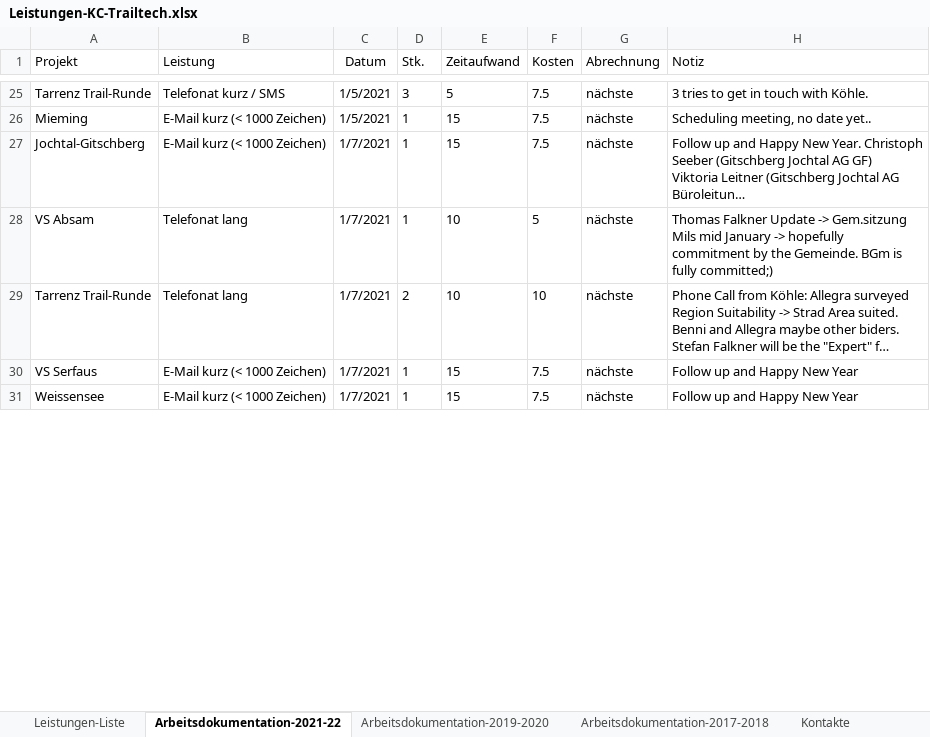
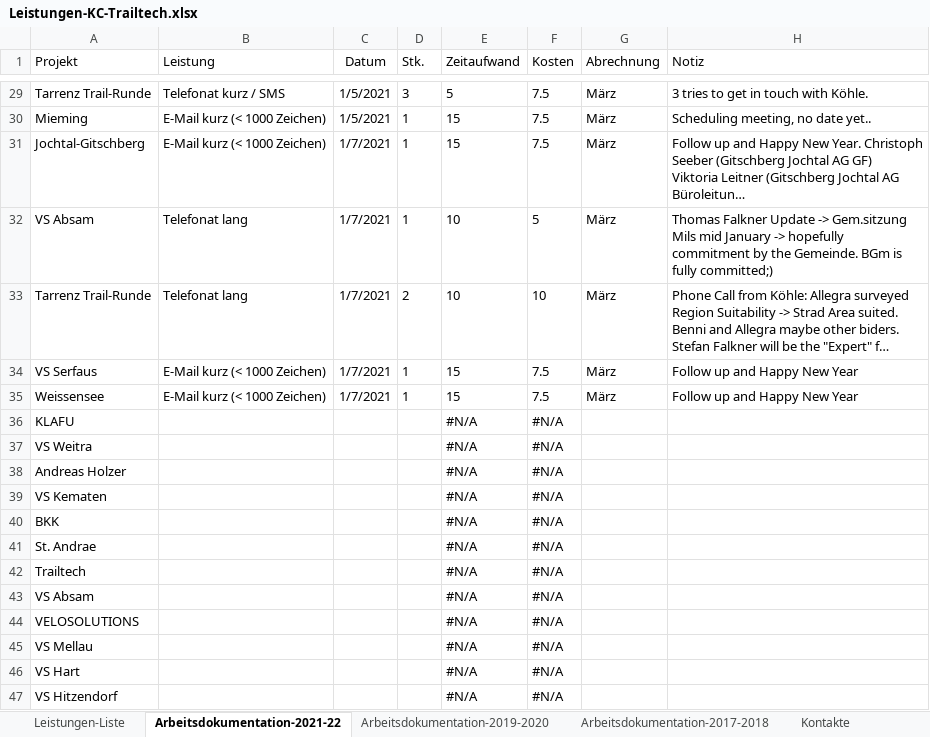
Before and after one commit to gimoya/tiroltrailhead, an Excel workbook: trailtech/Leistungen-KC-Trailtech.xlsx, sheet Arbeitsdokumentation-2021-22, drawn as a sheet; only a part is shown, gaps mark what is left out; long unchanged cells end in …; values as stored, in another font and other column widths than the file's, no borders; table styles not drawn; addresses are those after the commit; the diff covers the shown part only; the diff names each change by its address in the sheet, - before the commit and + after, or states it on an @@ line.

```diff
--- a/trailtech/Leistungen-KC-Trailtech.xlsx (sheet Arbeitsdokumentation-2021-22)
+++ b/trailtech/Leistungen-KC-Trailtech.xlsx (sheet Arbeitsdokumentation-2021-22)
-G29:G35 (Abrechnung): nächste
+G29:G35 (Abrechnung): März
@@ row 36 unhidden: KLAFU |  |  |  | #N/A | #N/A @@
@@ row 37 unhidden: VS Weitra |  |  |  | #N/A | #N/A @@
@@ row 38 unhidden: Andreas Holzer |  |  |  | #N/A | #N/A @@
@@ row 39 unhidden: VS Kematen |  |  |  | #N/A | #N/A @@
@@ row 40 unhidden: BKK |  |  |  | #N/A | #N/A @@
@@ row 41 unhidden: St. Andrae |  |  |  | #N/A | #N/A @@
@@ row 42 unhidden: Trailtech |  |  |  | #N/A | #N/A @@
@@ row 43 unhidden: VS Absam |  |  |  | #N/A | #N/A @@
@@ row 44 unhidden: VELOSOLUTIONS |  |  |  | #N/A | #N/A @@
@@ row 45 unhidden: VS Mellau |  |  |  | #N/A | #N/A @@
@@ row 46 unhidden: VS Hart |  |  |  | #N/A | #N/A @@
@@ row 47 unhidden: VS Hitzendorf |  |  |  | #N/A | #N/A @@
```
Also changed, not shown: 4 added rows, 34 hidden or unhidden rows and 25 edited cells elsewhere in this sheet, 1 other file.
